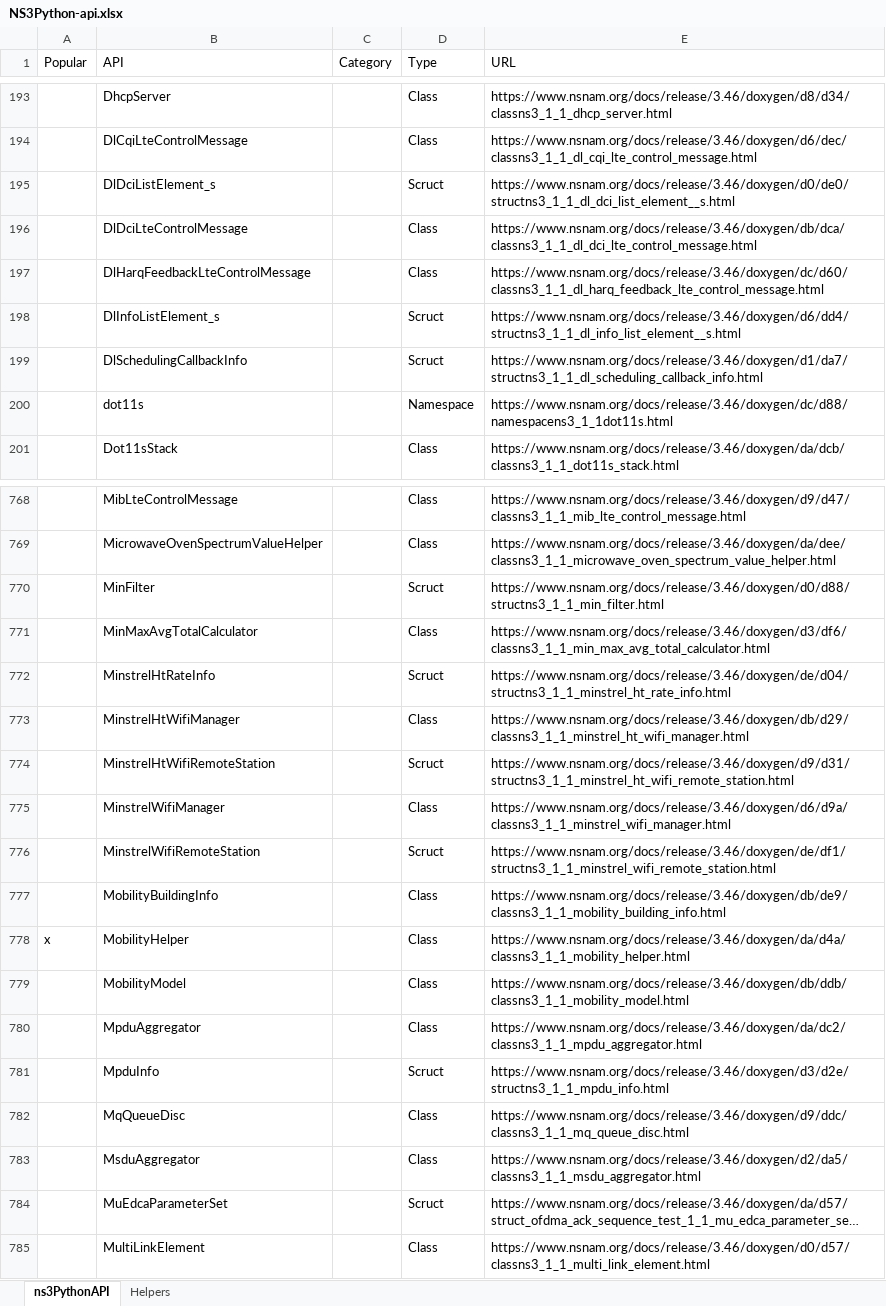
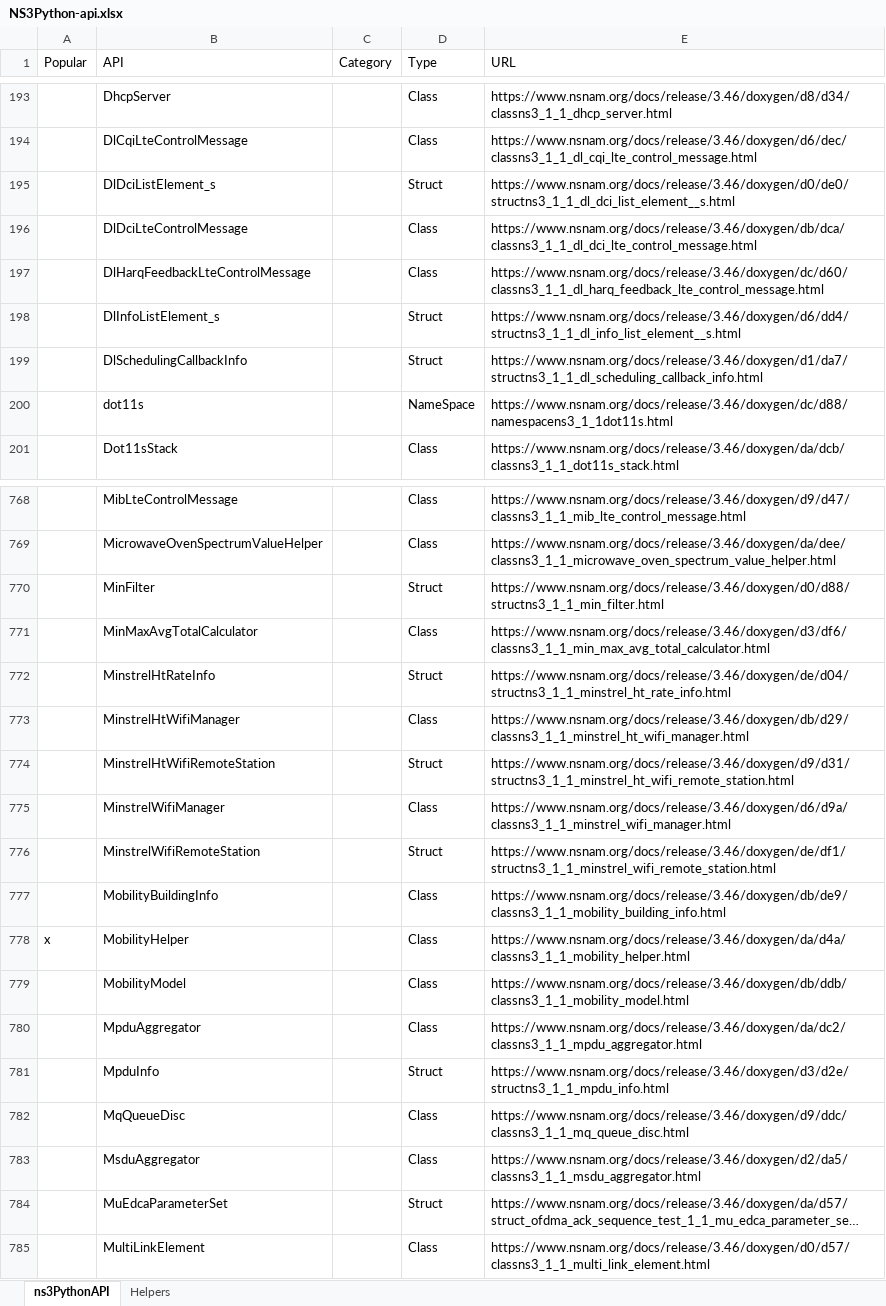
Before and after one commit to pjm4github/ns3gui, an Excel workbook: NS3Python-api.xlsx, sheet ns3PythonAPI, drawn as a sheet; only a part is shown, gaps mark what is left out; long unchanged cells end in …; values as stored, in another font and other column widths than the file's, no cell formats; the diff covers the shown part only; the diff names each change by its address in the sheet, - before the commit and + after, or states it on an @@ line.

```diff
--- a/NS3Python-api.xlsx (sheet ns3PythonAPI)
+++ b/NS3Python-api.xlsx (sheet ns3PythonAPI)
-D195 (Type): Scruct
+D195 (Type): Struct
-D198:D199 (Type): Scruct
+D198:D199 (Type): Struct
-D200 (Type): Namespace
+D200 (Type): NameSpace
-D770 (Type): Scruct
+D770 (Type): Struct
-D772 (Type): Scruct
+D772 (Type): Struct
-D774 (Type): Scruct
+D774 (Type): Struct
-D776 (Type): Scruct
+D776 (Type): Struct
-D781 (Type): Scruct
+D781 (Type): Struct
-D784 (Type): Scruct
+D784 (Type): Struct
```
Also changed, not shown: 76 edited cells elsewhere in this sheet, cell formats, formulas that keep their value, 18 other files.
